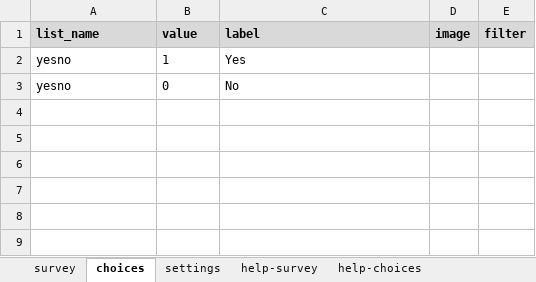
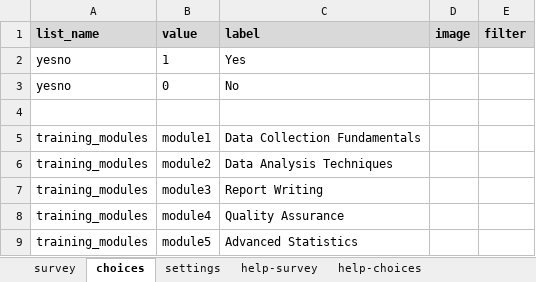
Before and after one commit to surveycto/print-pdf, an Excel workbook: extras/sample-form/Print PDF Sample Form.xlsx, sheet choices, drawn as a sheet; values as stored, in another font and other column widths than the file's, no borders; conditional formats not drawn; the diff names each change by its address in the sheet, - before the commit and + after, or states it on an @@ line.

```diff
--- a/extras/sample-form/Print PDF Sample Form.xlsx (sheet choices)
+++ b/extras/sample-form/Print PDF Sample Form.xlsx (sheet choices)
+row 4: (empty)
+row 5: training_modules | module1 | Data Collection Fundamentals
+row 6: training_modules | module2 | Data Analysis Techniques
+row 7: training_modules | module3 | Report Writing
+row 8: training_modules | module4 | Quality Assurance
+row 9: training_modules | module5 | Advanced Statistics
```
Also changed, not shown: sheet survey, sheet settings, 8 other files.
